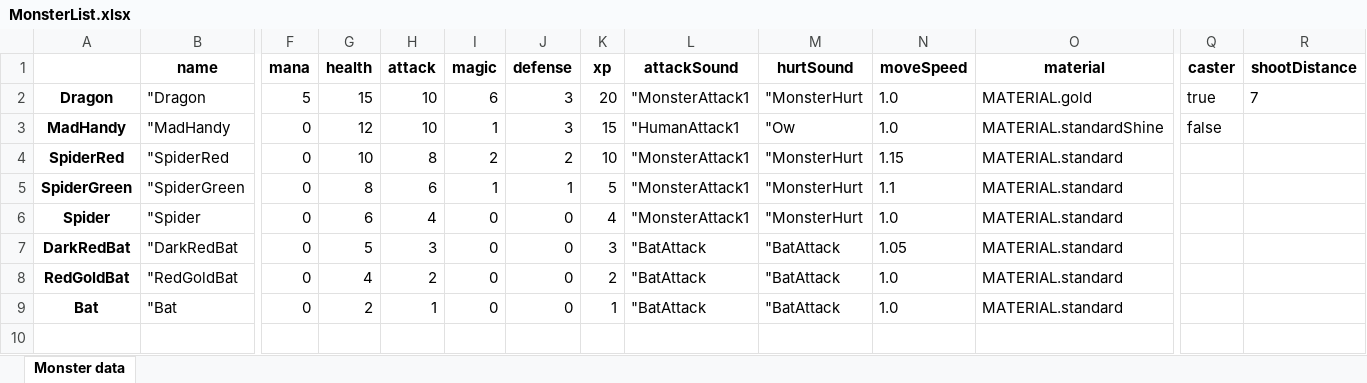
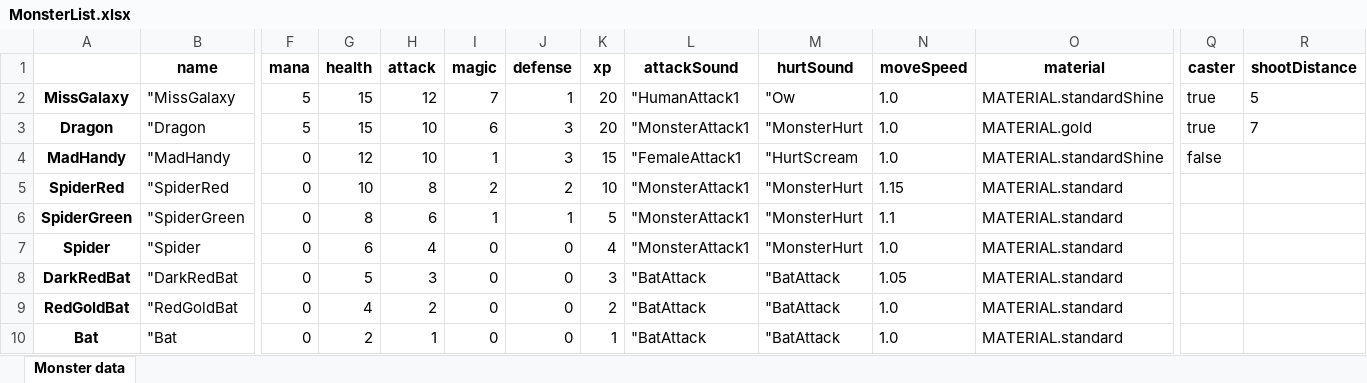
Before and after one commit to lovroselic/HauntingTheHauntessa, an Excel workbook: Code/Python/MonsterList.xlsx, sheet Monster data, drawn as a sheet; only a part is shown, gaps mark what is left out; values as stored, in another font and other column widths than the file's, no borders; addresses are those after the commit; rows hold the shown columns only; the diff names each change by its address in the sheet, - before the commit and + after, or states it on an @@ line.

```diff
--- a/Code/Python/MonsterList.xlsx (sheet Monster data)
+++ b/Code/Python/MonsterList.xlsx (sheet Monster data)
+row 2: MissGalaxy | "MissGalaxy | 5 | 15 | 12 | 7 | 1 | 20 | "HumanAttack1 | "Ow | 1.0 | MATERIAL.standardShine | true | 5
-L4 (attackSound): "HumanAttack1
+L4 (attackSound): "FemaleAttack1
-M4 (hurtSound): "Ow
+M4 (hurtSound): "HurtScream
```
Also changed, not shown: 20 other files.
